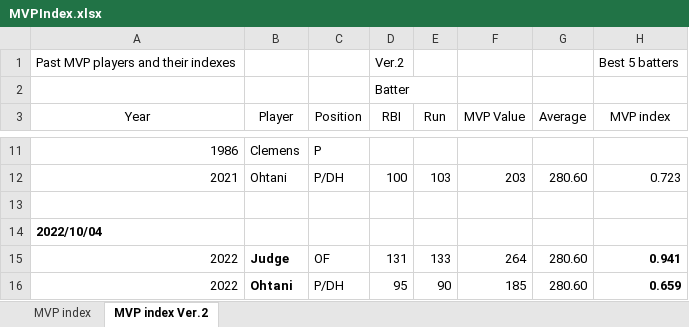
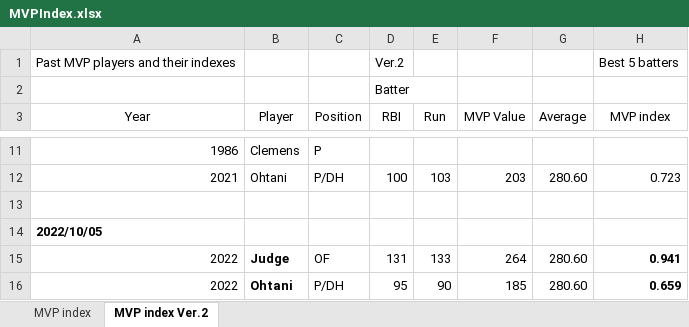
Before and after one commit to s-mineyama/MVPindex, an Excel workbook: MVPIndex.xlsx, sheet MVP index Ver.2, drawn as a sheet; only a part is shown, gaps mark what is left out; values as stored, in another font and other column widths than the file's, no borders; the diff names each change by its address in the sheet, - before the commit and + after, or states it on an @@ line.

```diff
--- a/MVPIndex.xlsx (sheet MVP index Ver.2)
+++ b/MVPIndex.xlsx (sheet MVP index Ver.2)
-A14 (Year): 2022/10/04
+A14 (Year): 2022/10/05
```
Also changed, not shown: 1 other file.
